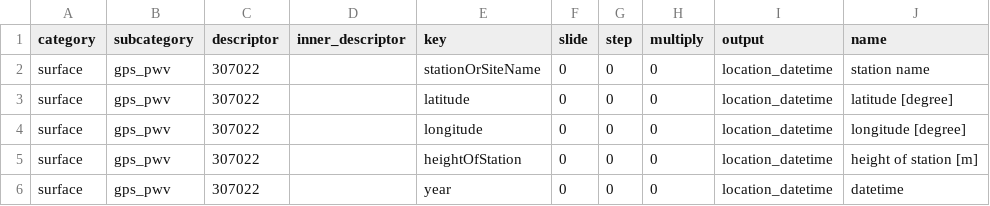
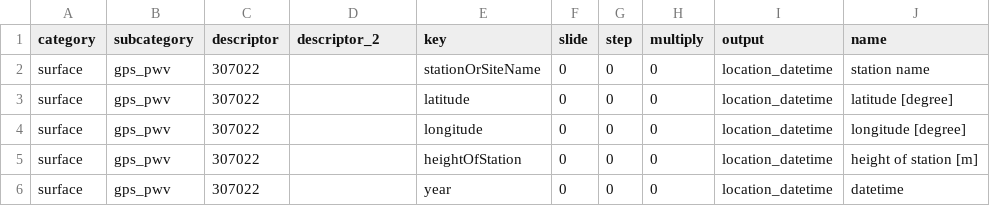
Before and after one commit to public-tatsuya-noyori/meteorological_preprocessor, a CSV file: src/meteorological_preprocessor/conf_bufr_to_arrow.csv, drawn as a sheet; only a part is shown; the diff names each change by its address in the sheet, - before the commit and + after, or states it on an @@ line.

```diff
--- a/src/meteorological_preprocessor/conf_bufr_to_arrow.csv
+++ b/src/meteorological_preprocessor/conf_bufr_to_arrow.csv
-D1: inner_descriptor
+D1: descriptor_2
```
Also changed, not shown: 1 other file.
